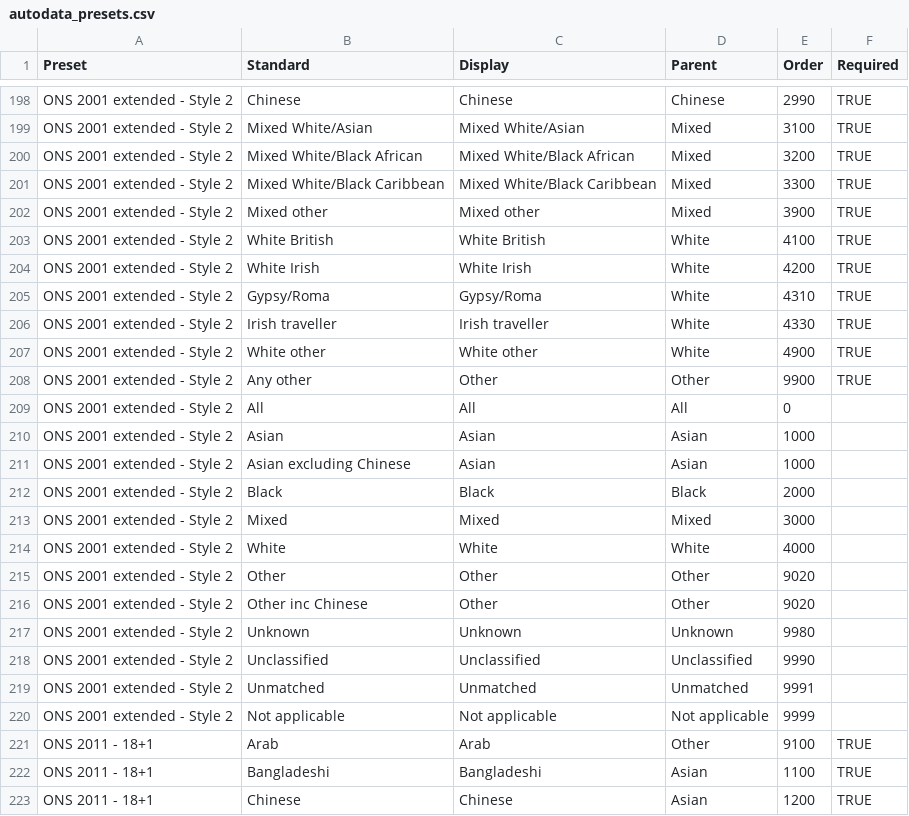
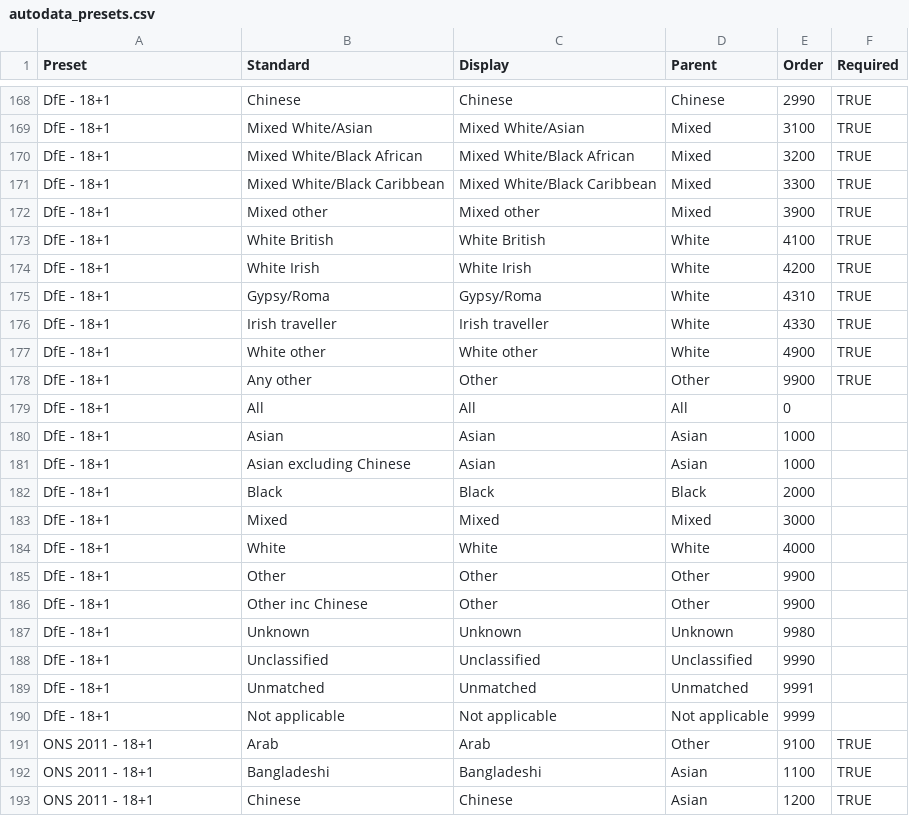
Before and after one commit to ukgov-equality-hub/ethnicity-facts-and-figures, a CSV file: application/data/builder/autodata_presets.csv, drawn as a sheet; only a part is shown, gaps mark what is left out; addresses are those after the commit; the diff covers the shown part only; the diff names each change by its address in the sheet, - before the commit and + after, or states it on an @@ line.

Commit message:
rename extended 18+1 style 2 as DfE 18+1 - since that is the only place it is used

```diff
--- a/application/data/builder/autodata_presets.csv
+++ b/application/data/builder/autodata_presets.csv
-A168:A190 (Preset): ONS 2001 extended - Style 2
+A168:A190 (Preset): DfE - 18+1
-E185:E186 (Order): 9020
+E185:E186 (Order): 9900
```
Also changed, not shown: 30 removed rows and 7 edited cells elsewhere in this file.
